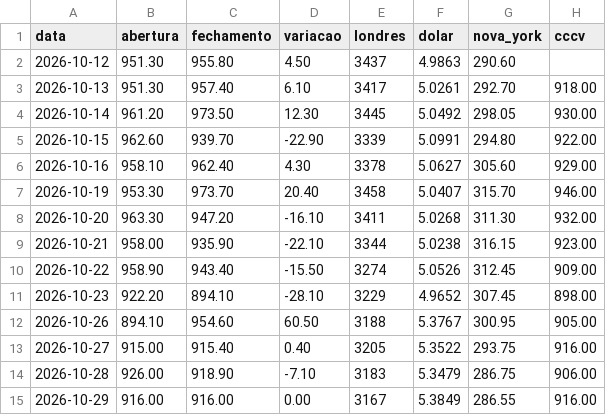
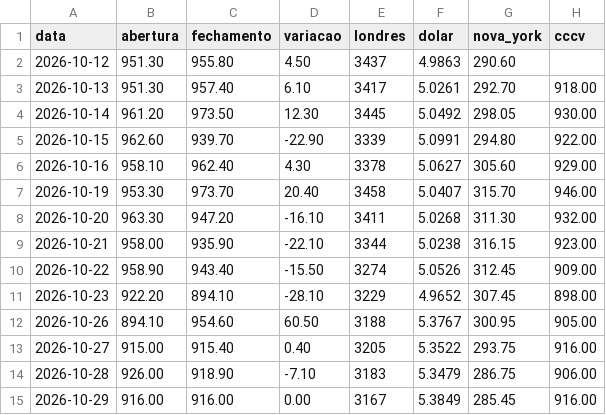
Before and after one commit to davidcaliman-maker/painel-cafe, a CSV file: dados/fechamentos.csv, drawn as a sheet.

```diff
--- a/dados/fechamentos.csv
+++ b/dados/fechamentos.csv
@@ -14,2 +14,2 @@ data,abertura,fechamento,variacao,londres,dolar,nova_york,cccv
 2026-10-28,926.00,918.90,-7.10,3183,5.3479,286.75,906.00
-2026-10-29,916.00,916.00,0.00,3167,5.3849,286.55,916.00
+2026-10-29,916.00,916.00,0.00,3167,5.3849,285.45,916.00
```
